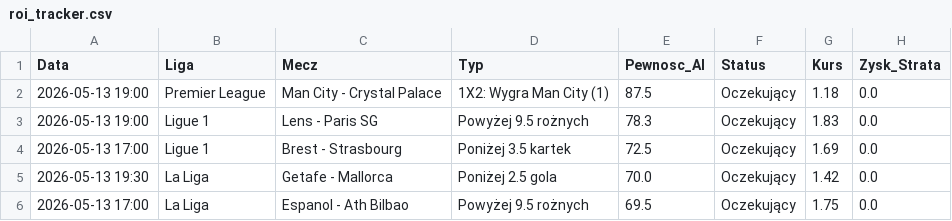
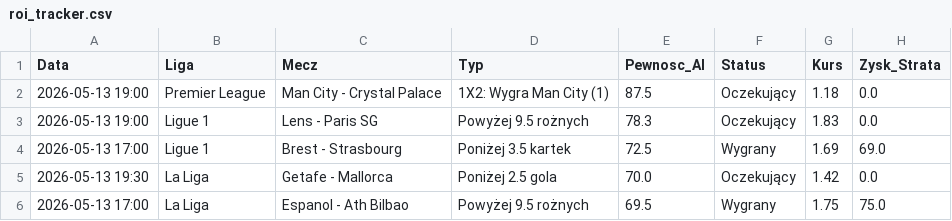
Before and after one commit to ytandvlo05-ctrl/AI-Betting-Tool, a CSV file: roi_tracker.csv, drawn as a sheet.

Commit message:
Add files via upload

```diff
--- a/roi_tracker.csv
+++ b/roi_tracker.csv
@@ -3,4 +3,4 @@ Data,Liga,Mecz,Typ,Pewnosc_AI,Status,Kurs,Zysk_Strata
 2026-05-13 19:00,Ligue 1,Lens - Paris SG,Powyżej 9.5 rożnych,78.3,Oczekujący,1.83,0.0
-2026-05-13 17:00,Ligue 1,Brest - Strasbourg,Poniżej 3.5 kartek,72.5,Oczekujący,1.69,0.0
+2026-05-13 17:00,Ligue 1,Brest - Strasbourg,Poniżej 3.5 kartek,72.5,Wygrany,1.69,69.0
 2026-05-13 19:30,La Liga,Getafe - Mallorca,Poniżej 2.5 gola,70.0,Oczekujący,1.42,0.0
-2026-05-13 17:00,La Liga,Espanol - Ath Bilbao,Powyżej 9.5 rożnych,69.5,Oczekujący,1.75,0.0
+2026-05-13 17:00,La Liga,Espanol - Ath Bilbao,Powyżej 9.5 rożnych,69.5,Wygrany,1.75,75.0
```
